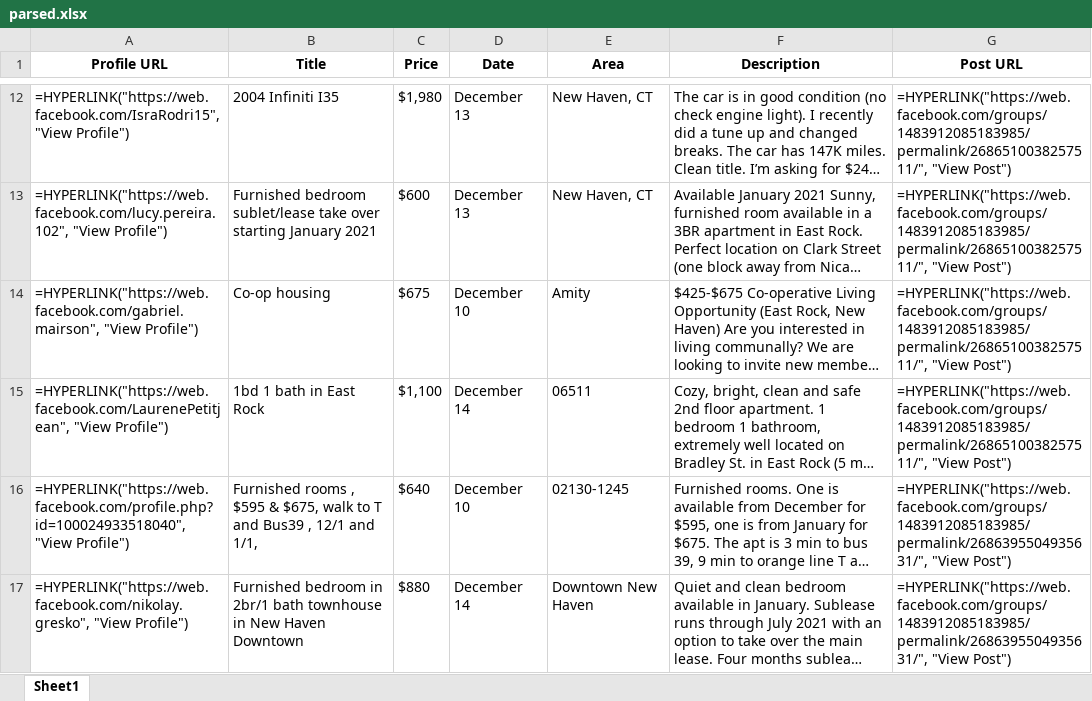
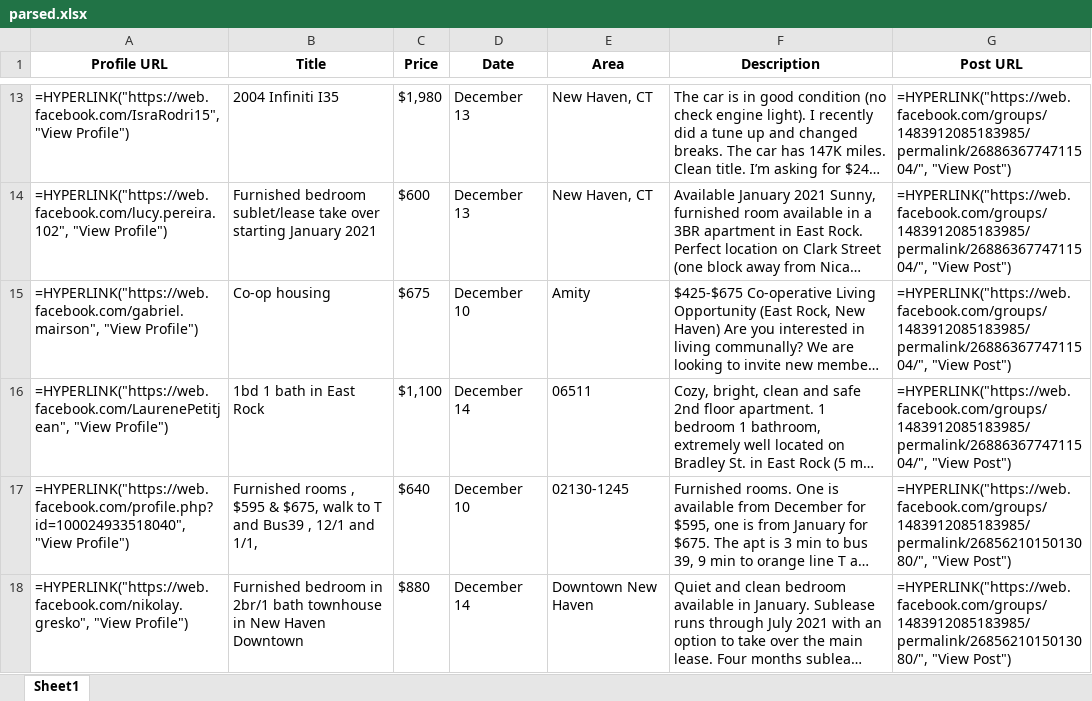
Before and after one commit to ReRent-Co/selenium-sublet-sorter, an Excel workbook: parsed.xlsx, sheet Sheet1, drawn as a sheet; only a part is shown, gaps mark what is left out; long unchanged cells end in …; values as stored, in another font and other column widths than the file's, no borders; formulas without a stored value are shown as written; addresses are those after the commit; the diff covers the shown part only; the diff names each change by its address in the sheet, - before the commit and + after, or states it on an @@ line.

```diff
--- a/parsed.xlsx (sheet Sheet1)
+++ b/parsed.xlsx (sheet Sheet1)
-G13:G16 (Post URL): =HYPERLINK("https://web.facebook.com/groups/1483912085183985/permalink/2686510038257511/", "View Post")
+G13:G16 (Post URL): =HYPERLINK("https://web.facebook.com/groups/1483912085183985/permalink/2688636774711504/", "View Post")
-G17:G18 (Post URL): =HYPERLINK("https://web.facebook.com/groups/1483912085183985/permalink/2686395504935631/", "View Post")
+G17:G18 (Post URL): =HYPERLINK("https://web.facebook.com/groups/1483912085183985/permalink/2685621015013080/", "View Post")
```
Also changed, not shown: 1 added row, 1 removed row and 18 edited cells elsewhere in this sheet.
